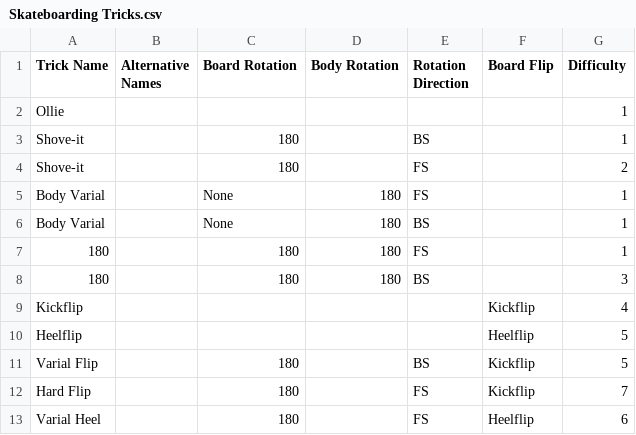
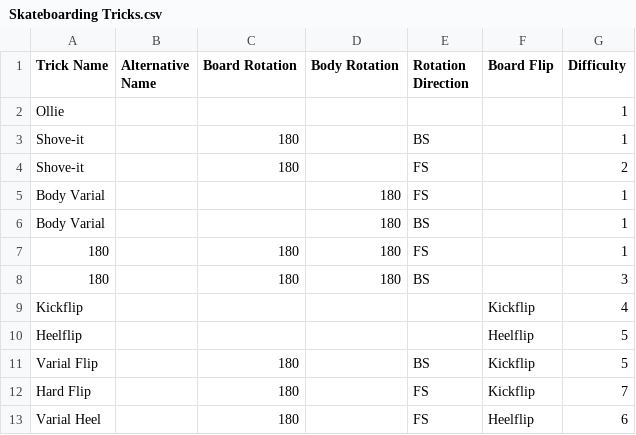
Before and after one commit to OwenJanssen/CS371, a CSV file: Skateboarding Tricks.csv, drawn as a sheet; only a part is shown.

```diff
--- a/Skateboarding Tricks.csv
+++ b/Skateboarding Tricks.csv
@@ -1,2 +1,2 @@
-Trick Name,Alternative Names,Board Rotation,Body Rotation,Rotation Direction,Board Flip,Difficulty
+Trick Name,Alternative Name,Board Rotation,Body Rotation,Rotation Direction,Board Flip,Difficulty
 Ollie,,,,,,1
@@ -4,4 +4,4 @@ Shove-it,,180,,BS,,1
 Shove-it,,180,,FS,,2
-Body Varial,,None,180,FS,,1
-Body Varial,,None,180,BS,,1
+Body Varial,,,180,FS,,1
+Body Varial,,,180,BS,,1
 180,,180,180,FS,,1
```
Also changed, not shown: 4 other files.
